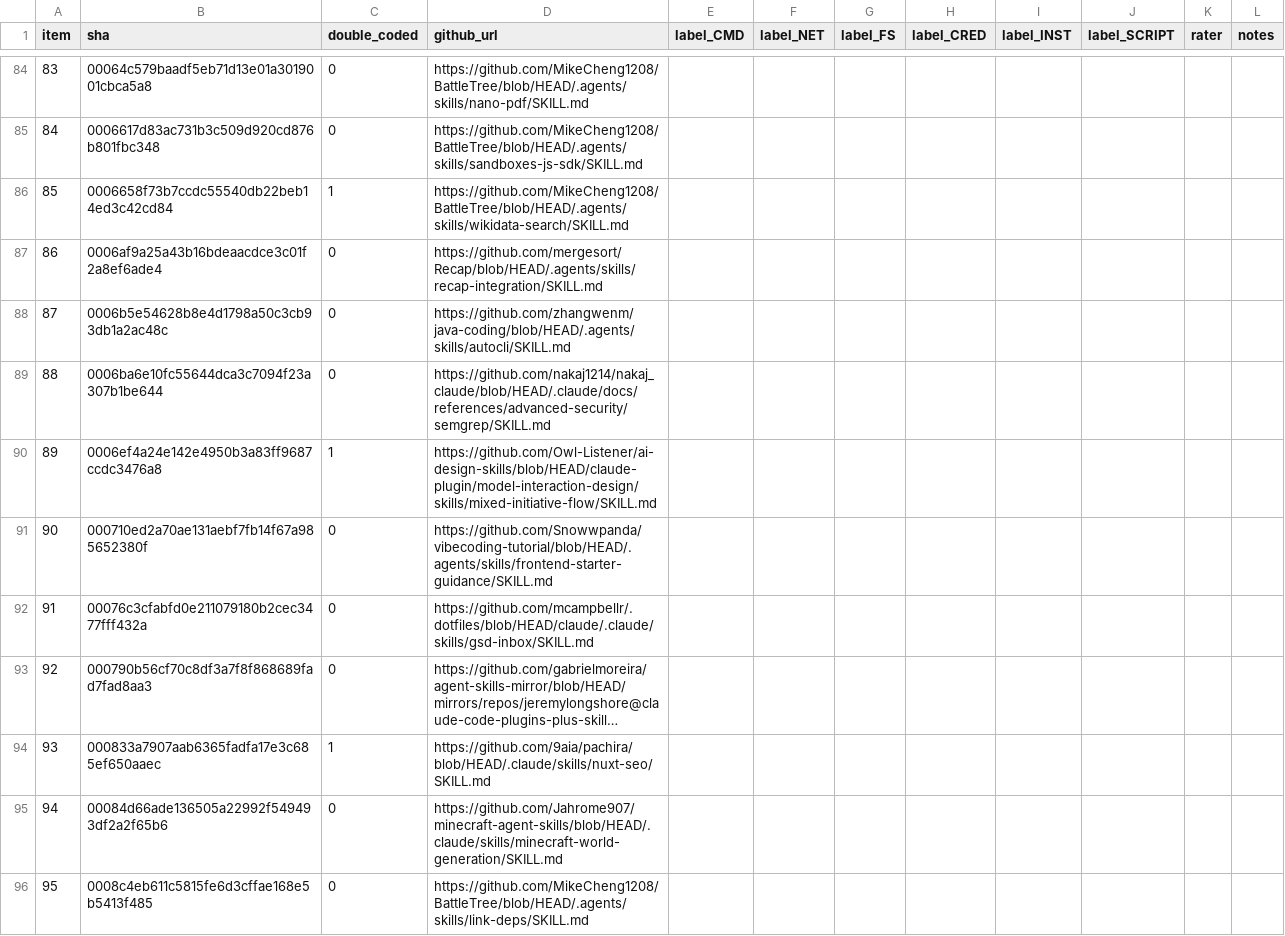
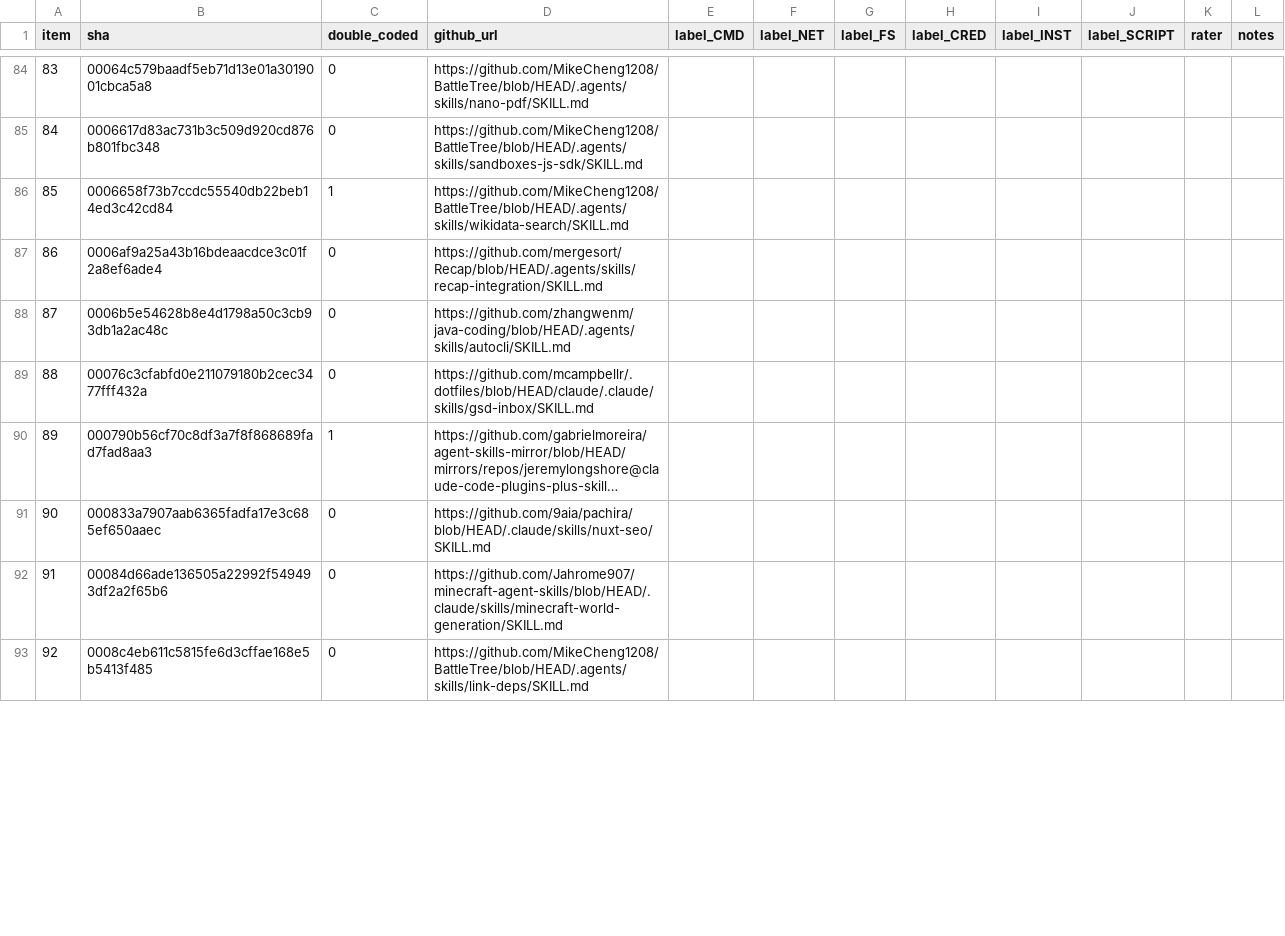
Before and after one commit to Ibrahimatatri/SWE-330-and-380, a CSV file: data/annotations/validation_sheet.csv (was data/annotations/sprint2_validation_sheet.csv), drawn as a sheet; only a part is shown, gaps mark what is left out; long unchanged cells end in …; removed rows and columns are numbered as before the commit, all else as after; the diff covers the shown part only; the diff names each change by its address in the sheet, - before the commit and + after, or states it on an @@ line.

```diff
--- a/data/annotations/sprint2_validation_sheet.csv
+++ b/data/annotations/validation_sheet.csv
@@ column A (item) renumbered between rows 51 and 116 @@
-row 89: 88 | 0006ba6e10fc55644dca3c7094f23a307b1be644 | 0 | https://github.com/nakaj1214/nakaj_claude/blob/HEAD/.claude/docs/references/advanced-security/semgrep/SKILL.md
-row 90: 89 | 0006ef4a24e142e4950b3a83ff9687ccdc3476a8 | 1 | https://github.com/Owl-Listener/ai-design-skills/blob/HEAD/claude-plugin/model-interaction-design/skills/mixed-initiative-flow/SKILL.md
-row 91: 90 | 000710ed2a70ae131aebf7fb14f67a985652380f | 0 | https://github.com/Snowwpanda/vibecoding-tutorial/blob/HEAD/.agents/skills/frontend-starter-guidance/SKILL.md
-C90 (double_coded): 0
+C90 (double_coded): 1
-C91 (double_coded): 1
+C91 (double_coded): 0
```
Also changed, not shown: 6 added rows, 3 removed rows and 21 edited cells elsewhere in this file, 25 other files.
